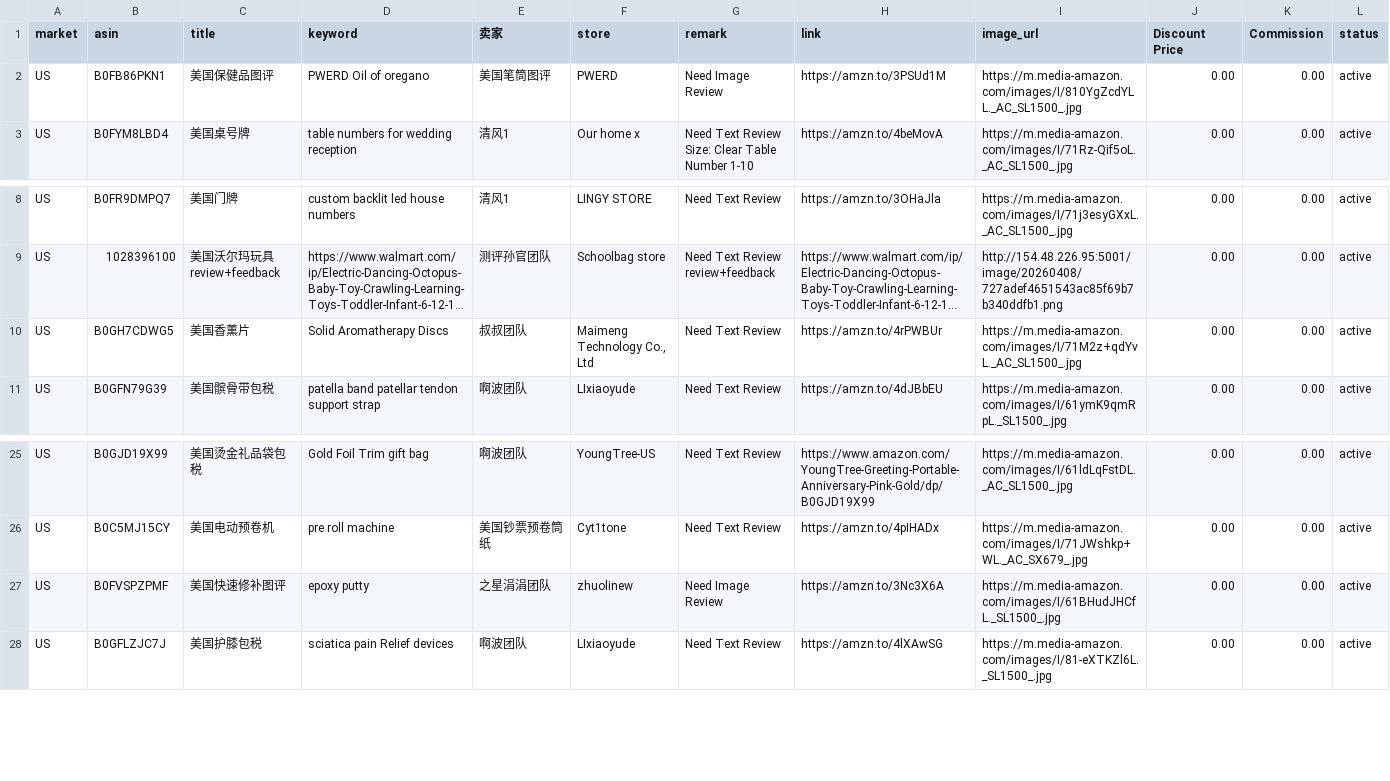
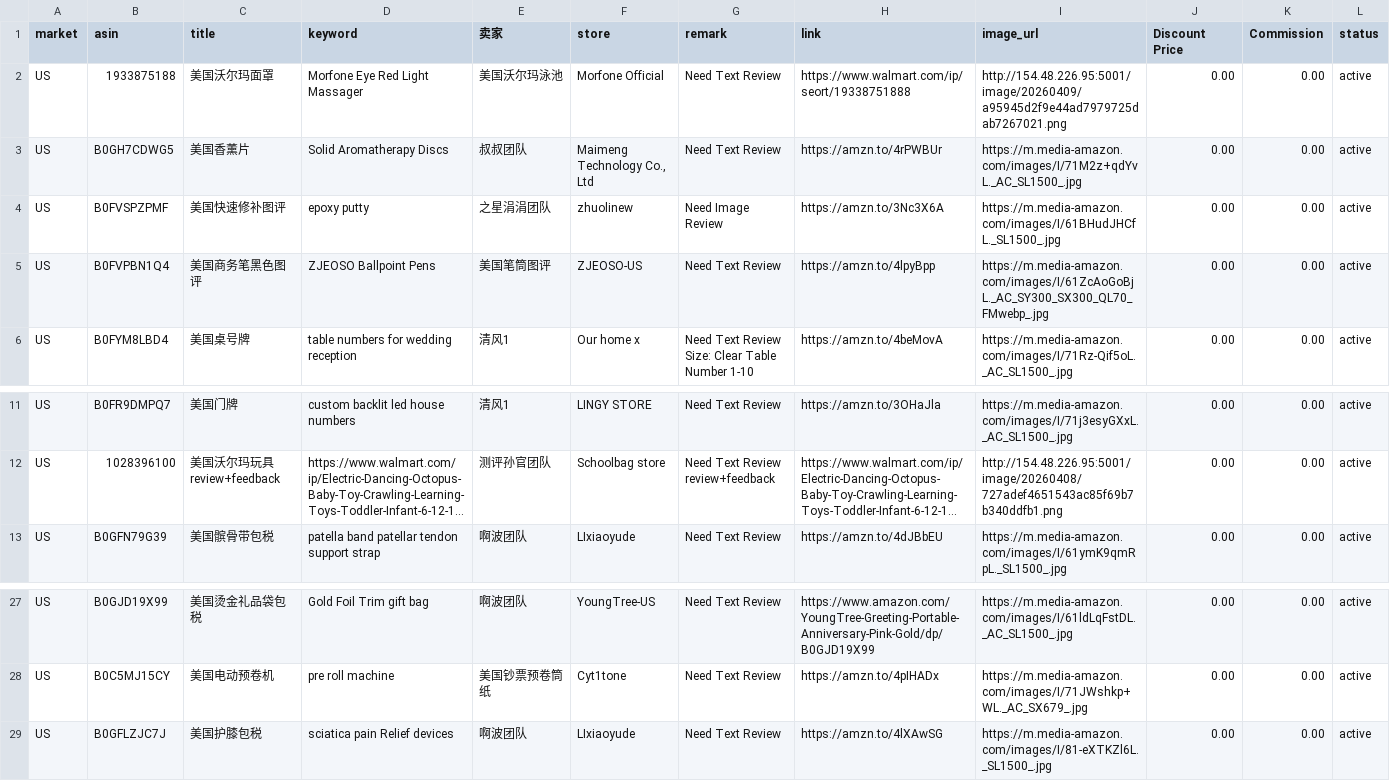
Before and after one commit to dalemy-1/us, a CSV file: us.csv, drawn as a sheet; only a part is shown, gaps mark what is left out; long unchanged cells end in …; addresses are those after the commit; the diff names each change by its address in the sheet, - before the commit and + after, or states it on an @@ line.

```diff
--- a/us.csv
+++ b/us.csv
+row 2: US | 1933875188 | 美国沃尔玛面罩 | Morfone Eye Red Light Massager | 美国沃尔玛泳池 | Morfone Official | Need Text Review | https://www.walmart.com/ip/seort/19338751888 | http://154.48.226.95:5001/image/20260409/a95945d2f9e44ad7979725dab7267021.png | 0.00 | 0.00 | active
@@ row 10 moved to row 3: US @@
@@ row 27 moved to row 4: US @@
-B5 (asin): B0FB86PKN1
+B5 (asin): B0FVPBN1Q4
-C5 (title): 美国保健品图评
+C5 (title): 美国商务笔黑色图评
-D5 (keyword): PWERD Oil of oregano
+D5 (keyword): ZJEOSO Ballpoint Pens
-F5 (store): PWERD
+F5 (store): ZJEOSO-US
-G5 (remark): Need Image Review
+G5 (remark): Need Text Review
-H5 (link): https://amzn.to/3PSUd1M
+H5 (link): https://amzn.to/4lpyBpp
-I5 (image_url): https://m.media-amazon.com/images/I/810YgZcdYLL._AC_SL1500_.jpg
+I5 (image_url): https://m.media-amazon.com/images/I/61ZcAoGoBjL._AC_SY300_SX300_QL70_FMwebp_.jpg
```
Also changed, not shown: de.csv, uk.csv.
